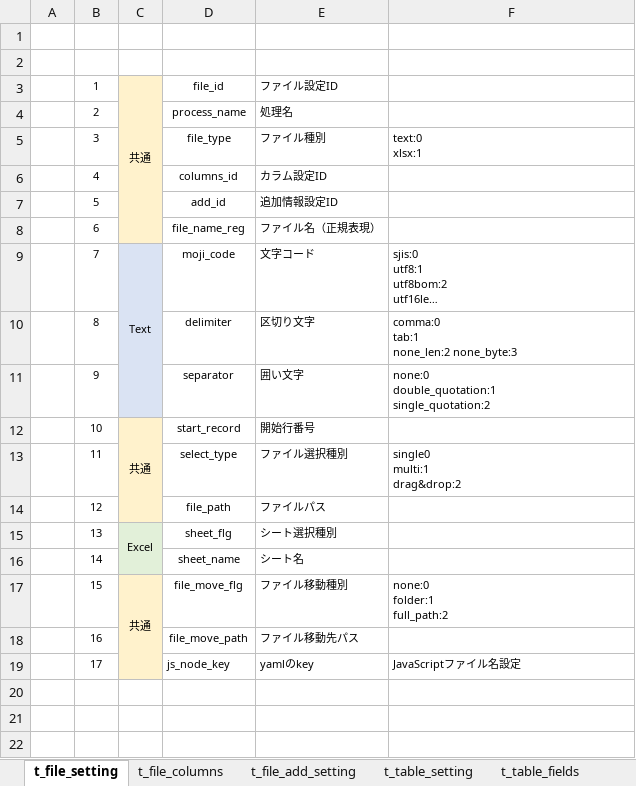
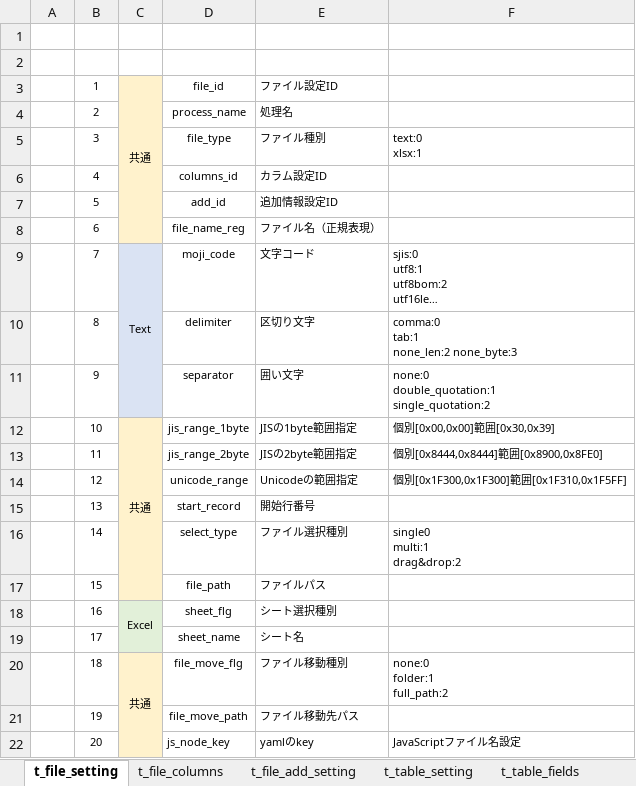
Before and after one commit to kp-14942-kouno/Roukin_AML, an Excel workbook: Documents/setting.xlsx, sheet t_file_setting, drawn as a sheet; long unchanged cells end in …; values as stored, in another font and other column widths than the file's, no borders; removed rows and columns are numbered as before the commit, all else as after; ↵ is a line break in a cell; the diff names each change by its address in the sheet, - before the commit and + after, or states it on an @@ line.

```diff
--- a/Documents/setting.xlsx (sheet t_file_setting)
+++ b/Documents/setting.xlsx (sheet t_file_setting)
-C12:C14 merged
+C12:C17 merged
-D12: start_record
+D12: jis_range_1byte
-E12: 開始行番号
+E12: JISの1byte範囲指定
-F12: (empty)
+F12: 個別[0x00,0x00]範囲[0x30,0x39]
-D13: select_type
+D13: jis_range_2byte
-E13: ファイル選択種別
+E13: JISの2byte範囲指定
-F13: single0 ↵ multi:1 ↵ drag&drop:2
+F13: 個別[0x8444,0x8444]範囲[0x8900,0x8FE0]
-D14: file_path
+D14: unicode_range
-E14: ファイルパス
+E14: Unicodeの範囲指定
-F14: (empty)
+F14: 個別[0x1F300,0x1F300]範囲[0x1F310,0x1F5FF]
-C15: Excel
+C15: (empty)
-C15:C16 fill: #E2F0D9
+C15:C16 fill: #FFF2CC
-C15:C16 merged
-D15: sheet_flg
+D15: start_record
-E15: シート選択種別
+E15: 開始行番号
-D16: sheet_name
+D16: select_type
-E16: シート名
+E16: ファイル選択種別
-F16: (empty)
+F16: single0 ↵ multi:1 ↵ drag&drop:2
-C17: 共通
+C17: (empty)
-C17:C19 merged
-D17: file_move_flg
+D17: file_path
-E17: ファイル移動種別
+E17: ファイルパス
-F17: none:0 ↵ folder:1 ↵ full_path:2
+F17: (empty)
-C18: (empty)
+C18: Excel
-C18 fill: #FFF2CC
+C18 fill: #E2F0D9
+C18:C19 merged
-D18: file_move_path
+D18: sheet_flg
-E18: ファイル移動先パス
+E18: シート選択種別
+row 19:  | 17 |  | sheet_name | シート名
+row 20:  | 18 | 共通 | file_move_flg | ファイル移動種別 | none:0 ↵ folder:1 ↵ full_path:2
+row 21:  | 19 |  | file_move_path | ファイル移動先パス
-B22: 17
+B22: 20
```
Also changed, not shown: sheet t_import_setting, sheet エラーコード, sheet t_import_fields, sheet t_file_columns, Documents/ろうきんAML_パンチ_不備条件資料20250702.xlsx, Documents/ろうきんAML_開発資料20250630.xlsx, 20 other files.
